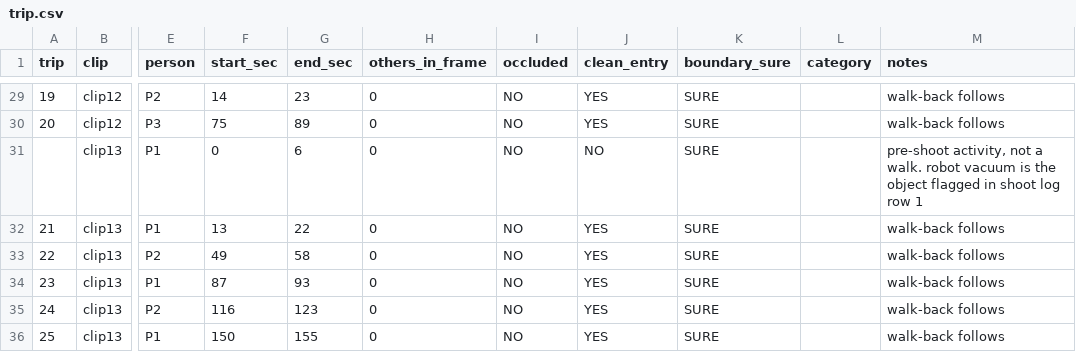
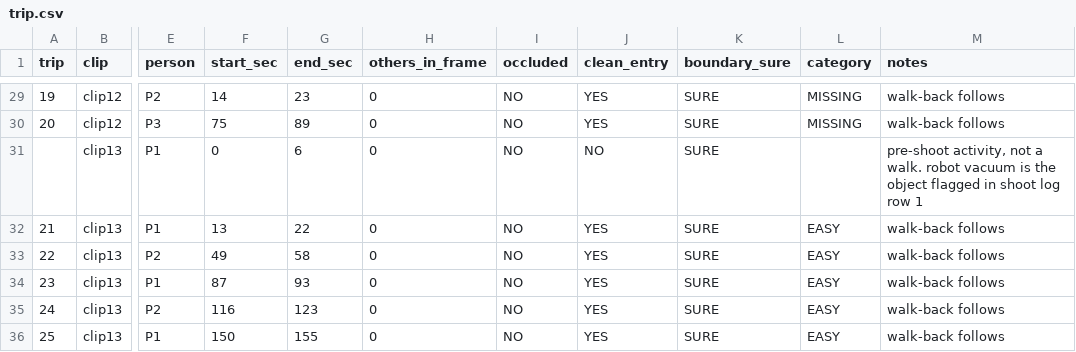
Before and after one commit to abrishk2012/waytrace-audit, a CSV file: data/trip.csv, drawn as a sheet; only a part is shown, gaps mark what is left out; the diff covers the shown part only; the diff names each change by its address in the sheet, - before the commit and + after, or states it on an @@ line.

Commit message:
labels: category column filled last, all 25 trips. MISSING 14 events, AMBIG 7, EASY 2

```diff
--- a/data/trip.csv
+++ b/data/trip.csv
-L29:L30 (category): (empty)
+L29:L30 (category): MISSING
-L32:L36 (category): (empty)
+L32:L36 (category): EASY
```
Also changed, not shown: 18 edited cells elsewhere in this file.
